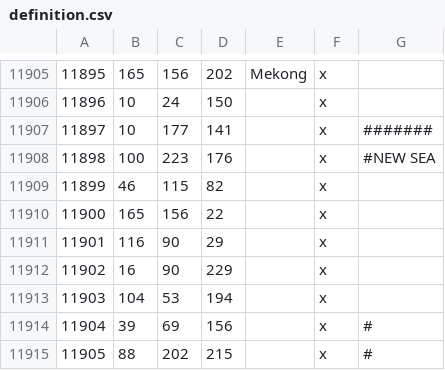
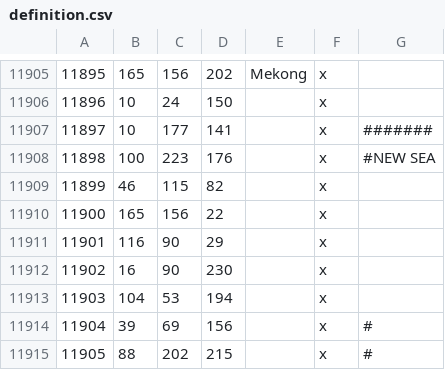
Before and after one commit to leon123442/AsiaExpansionProject, a CSV file: map_data/definition.csv, drawn as a sheet; only a part is shown, gaps mark what is left out.

```diff
--- a/map_data/definition.csv
+++ b/map_data/definition.csv
@@ -11911,3 +11911,3 @@
 11901;116;90;29;;x;
-11902;16;90;229;;x;
+11902;16;90;230;;x;
 11903;104;53;194;;x;
```
Also changed, not shown: 17 other files.
